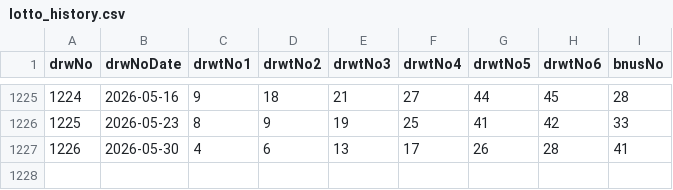
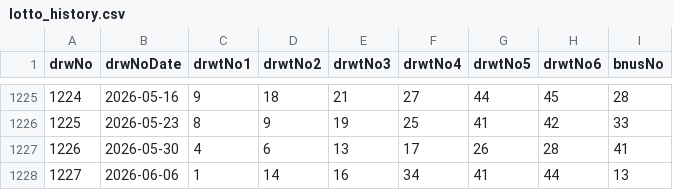
Before and after one commit to hyungtae48kim/6-strike-bomb, a CSV file: data/lotto_history.csv, drawn as a sheet; only a part is shown, gaps mark what is left out; the diff names each change by its address in the sheet, - before the commit and + after, or states it on an @@ line.

```diff
--- a/data/lotto_history.csv
+++ b/data/lotto_history.csv
+row 1228: 1227 | 2026-06-06 | 1 | 14 | 16 | 34 | 41 | 44 | 13
```
Also changed, not shown: data/prediction_history.csv, 1 other file.
